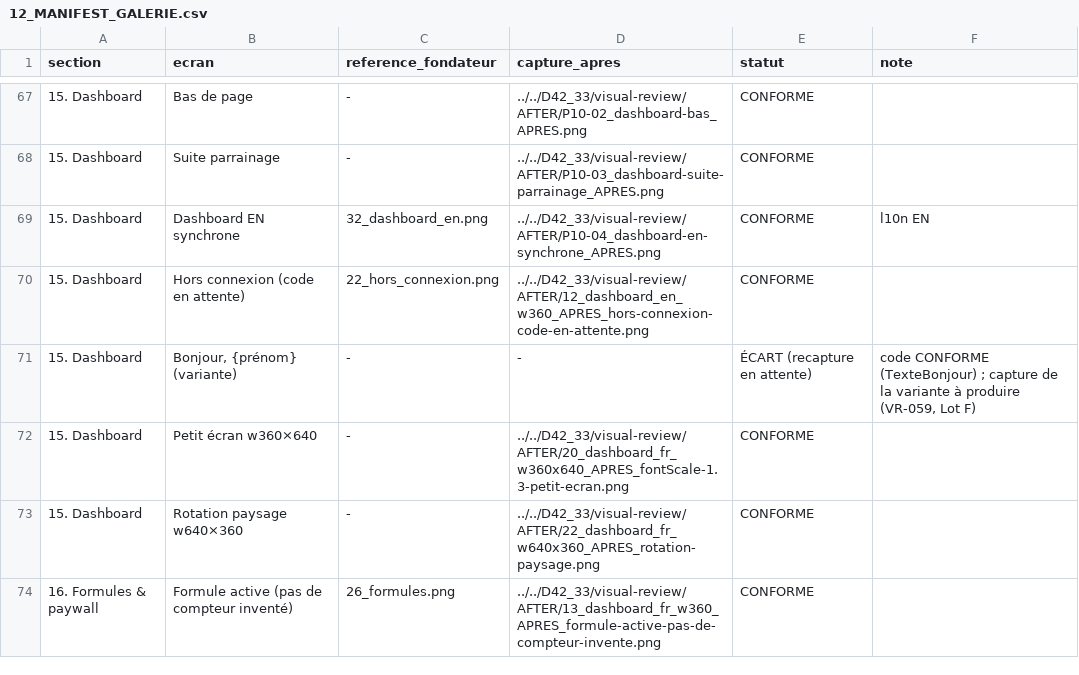
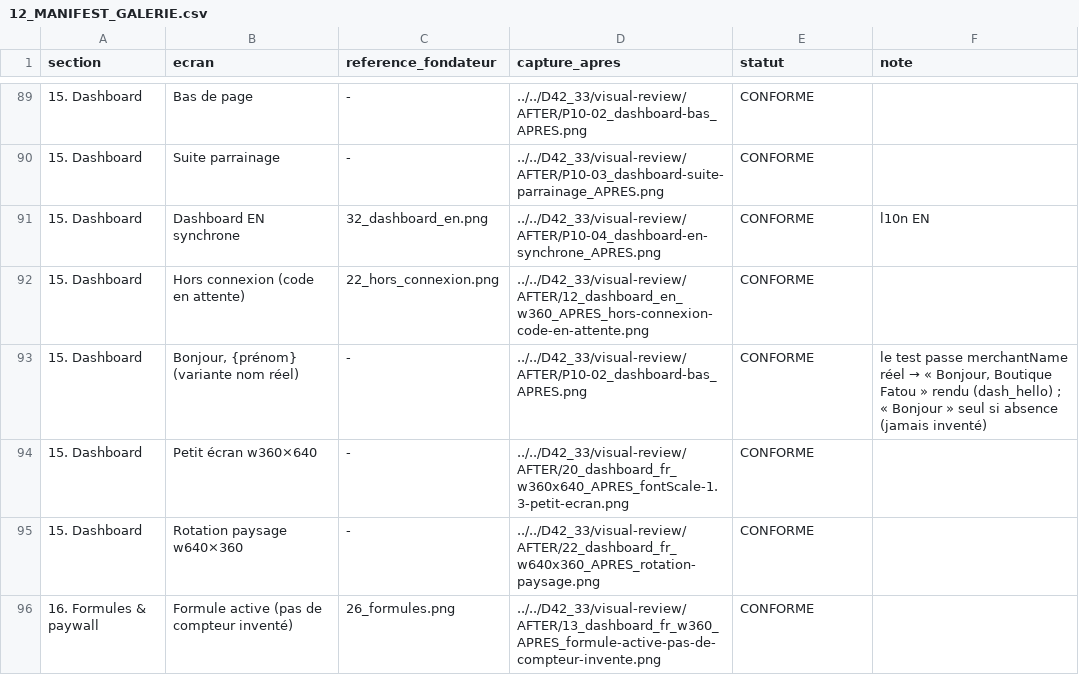
Before and after one commit to mdgejc14-hash/vitrine-video-d42-arena, a CSV file: docs/checkpoints/D42_34/12_MANIFEST_GALERIE.csv, drawn as a sheet; only a part is shown, gaps mark what is left out; the diff covers the shown part only.

Commit message:
D42.34 ordre final §7+§8 — inventaire 78 états + galerie exhaustive actualisée
- Inventaire : 73 → 78 (5 dialogues réels découverts par examen du code :
  VR-074 langue, VR-075 secteur, VR-076 accords, VR-077 nettoyage,
  VR-078 choix pays — NON PROUVÉ, captures à produire) ; statuts mis à
  jour VR-051 (honnête : code conforme, exécution = émulateur/téléphone),
  VR-059 (CONFORME — capture existante P10-02), VR-063/064 (CONFORME —
  recaptures CTA D34-18/19)
- Galerie : 123 entrées / 118 images, section 8 bis « Aperçus des
  gabarits » (21/30 webp intégrés, chemin direct drawable-nodpi),
  sommaire étendu, manifeste 12 cohérent (chaque image = fichier réel)
- Toutes les assertions d'existence vérifiées — zéro lien mort

```diff
--- a/docs/checkpoints/D42_34/12_MANIFEST_GALERIE.csv
+++ b/docs/checkpoints/D42_34/12_MANIFEST_GALERIE.csv
@@ -70,3 +92,3 @@ section,ecran,reference_fondateur,capture_apres,statut,note
 15. Dashboard,Hors connexion (code en attente),22_hors_connexion.png,../../D42_33/visual-review/AFTER/12_dashboard_en_w360_APRES_hors-connexion-code-en-attente.png,CONFORME,
-15. Dashboard,"Bonjour, {prénom} (variante)",-,-,ÉCART (recapture en attente),"code CONFORME (TexteBonjour) ; capture de la variante à produire (VR-059, Lot F)"
+15. Dashboard,"Bonjour, {prénom} (variante nom réel)",-,../../D42_33/visual-review/AFTER/P10-02_dashboard-bas_APRES.png,CONFORME,"le test passe merchantName réel → « Bonjour, Boutique Fatou » rendu (dash_hello) ; « Bonjour » seul si absence (jamais inventé)"
 15. Dashboard,Petit écran w360×640,-,../../D42_33/visual-review/AFTER/20_dashboard_fr_w360x640_APRES_fontScale-1.3-petit-ecran.png,CONFORME,
```
Also changed, not shown: 26 added rows and 15 edited cells elsewhere in this file, docs/checkpoints/D42_34/11_INVENTAIRE_COMPLET_ECRANS.csv, 2 other files.
